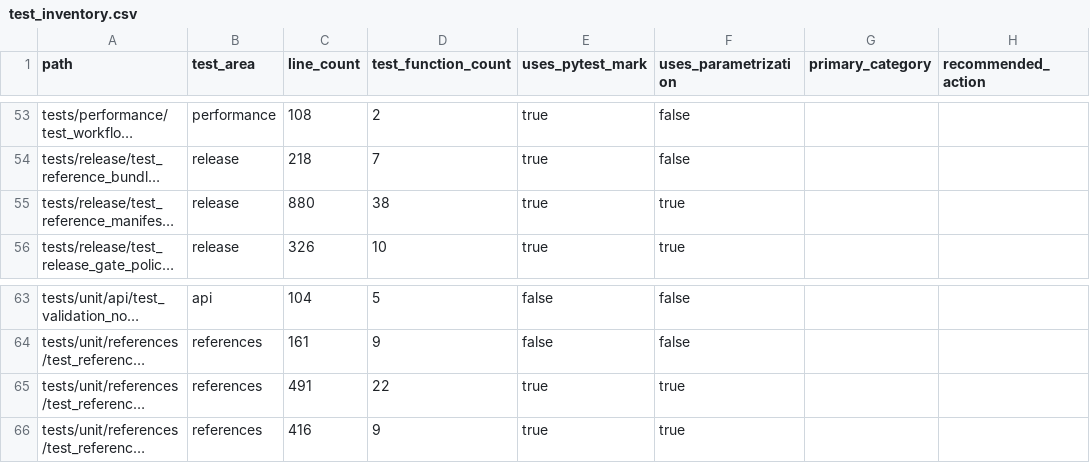
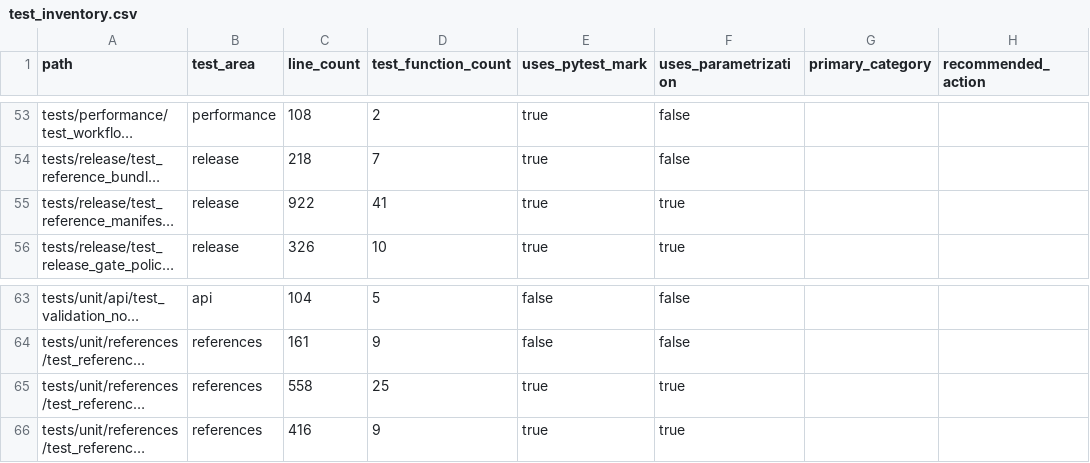
Before and after one commit to falconsmilie/phospy, a CSV file: docs/testing/test_inventory.csv, drawn as a sheet; only a part is shown, gaps mark what is left out; long unchanged cells end in …; the diff names each change by its address in the sheet, - before the commit and + after, or states it on an @@ line.

```diff
--- a/docs/testing/test_inventory.csv
+++ b/docs/testing/test_inventory.csv
-C55 (line_count): 880
+C55 (line_count): 922
-D55 (test_function_count): 38
+D55 (test_function_count): 41
-C65 (line_count): 491
+C65 (line_count): 558
-D65 (test_function_count): 22
+D65 (test_function_count): 25
```
Also changed, not shown: 5 other files.
